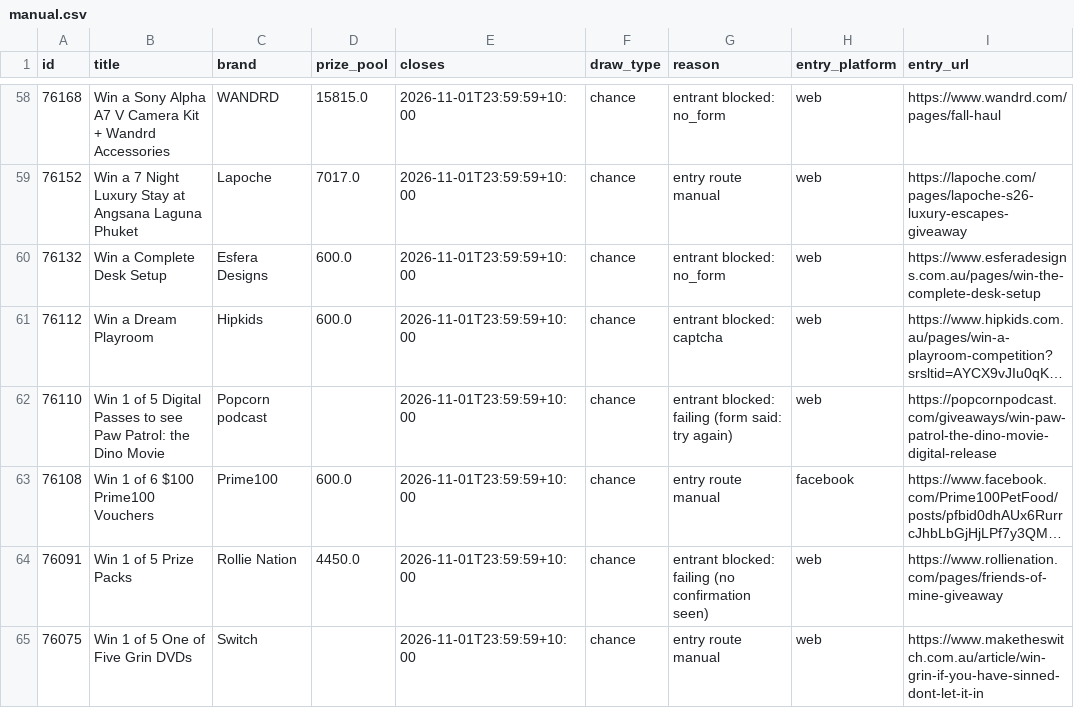
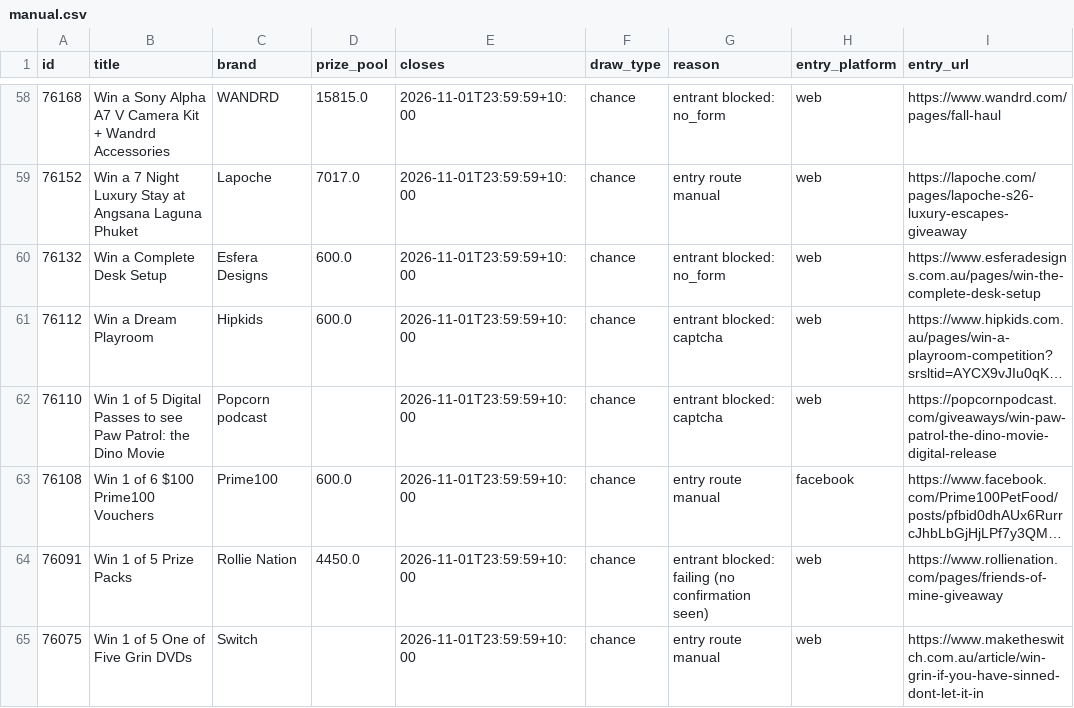
Before and after one commit to JesseAllomes/Lotto-project, a CSV file: data/entries/manual.csv, drawn as a sheet; only a part is shown, gaps mark what is left out; long unchanged cells end in …; the diff names each change by its address in the sheet, - before the commit and + after, or states it on an @@ line.

```diff
--- a/data/entries/manual.csv
+++ b/data/entries/manual.csv
-G62 (reason): entrant blocked: failing (form said: try again)
+G62 (reason): entrant blocked: captcha
```
Also changed, not shown: data/entries/register.csv, 1 other file.
